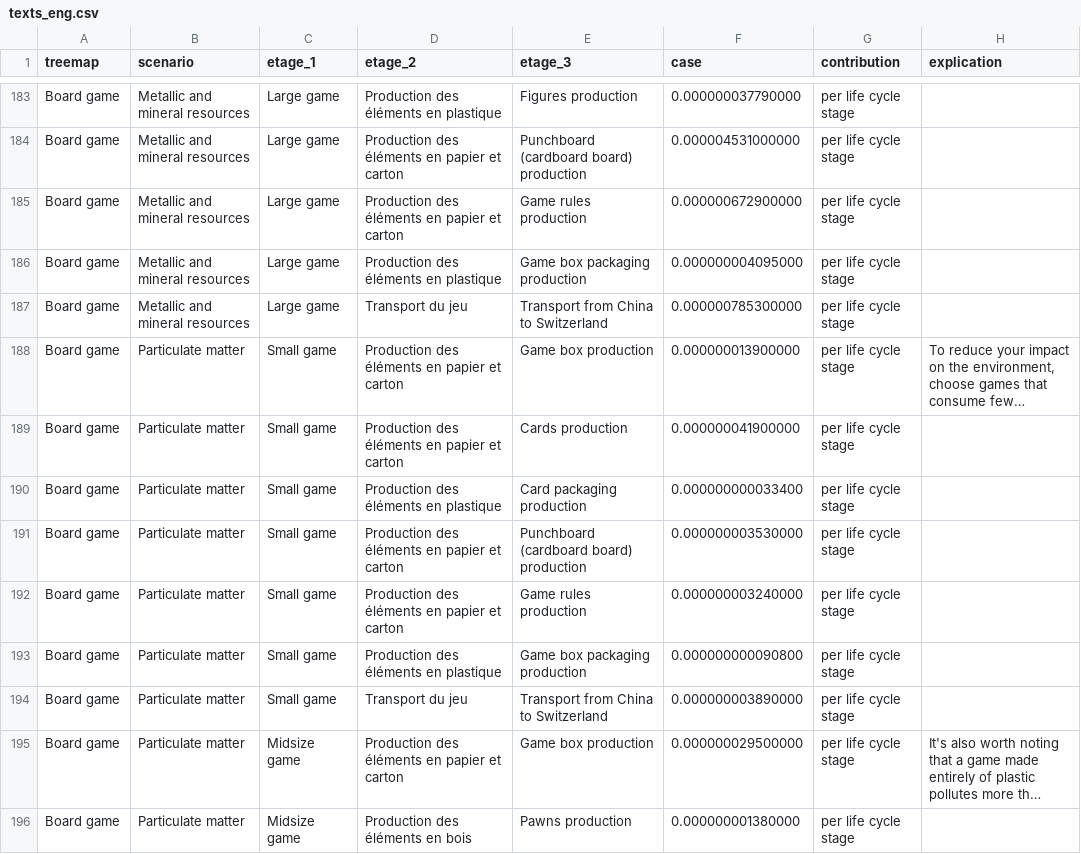
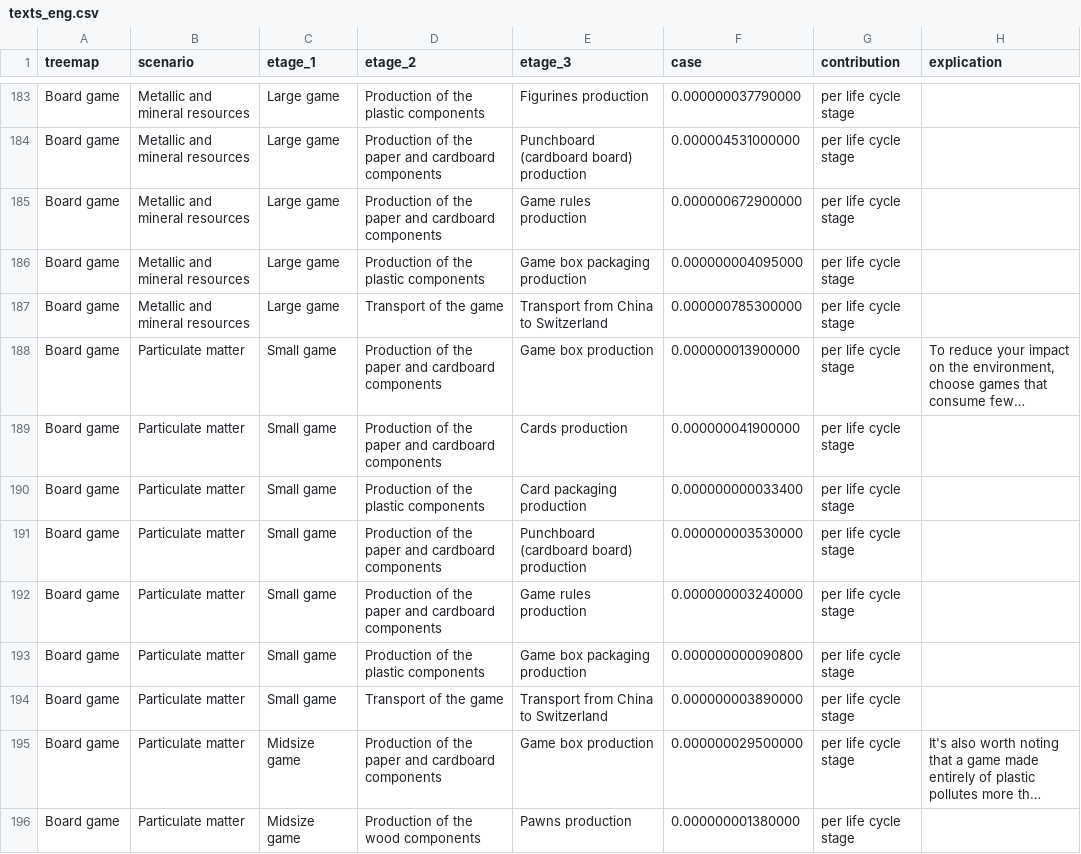
Before and after one commit to Lesuu/planete-jeux-comparaison, a CSV file: treemap/data/texts_eng.csv, drawn as a sheet; only a part is shown, gaps mark what is left out; long unchanged cells end in …; the diff covers the shown part only; the diff names each change by its address in the sheet, - before the commit and + after, or states it on an @@ line.

```diff
--- a/treemap/data/texts_eng.csv
+++ b/treemap/data/texts_eng.csv
-D183 (etage_2): Production des éléments en plastique
+D183 (etage_2): Production of the plastic components
-E183 (etage_3): Figures production
+E183 (etage_3): Figurines production
-D184:D185 (etage_2): Production des éléments en papier et carton
+D184:D185 (etage_2): Production of the paper and cardboard components
-D186 (etage_2): Production des éléments en plastique
+D186 (etage_2): Production of the plastic components
-D187 (etage_2): Transport du jeu
+D187 (etage_2): Transport of the game
-D188:D189 (etage_2): Production des éléments en papier et carton
+D188:D189 (etage_2): Production of the paper and cardboard components
-D190 (etage_2): Production des éléments en plastique
+D190 (etage_2): Production of the plastic components
-D191:D192 (etage_2): Production des éléments en papier et carton
+D191:D192 (etage_2): Production of the paper and cardboard components
-D193 (etage_2): Production des éléments en plastique
+D193 (etage_2): Production of the plastic components
-D194 (etage_2): Transport du jeu
+D194 (etage_2): Transport of the game
-D195 (etage_2): Production des éléments en papier et carton
+D195 (etage_2): Production of the paper and cardboard components
-D196 (etage_2): Production des éléments en bois
+D196 (etage_2): Production of the wood components
```
Also changed, not shown: 125 edited cells elsewhere in this file, comparaison/data/meta_texts.csv, treemap/data/meta_texts.csv, 10 other files.
